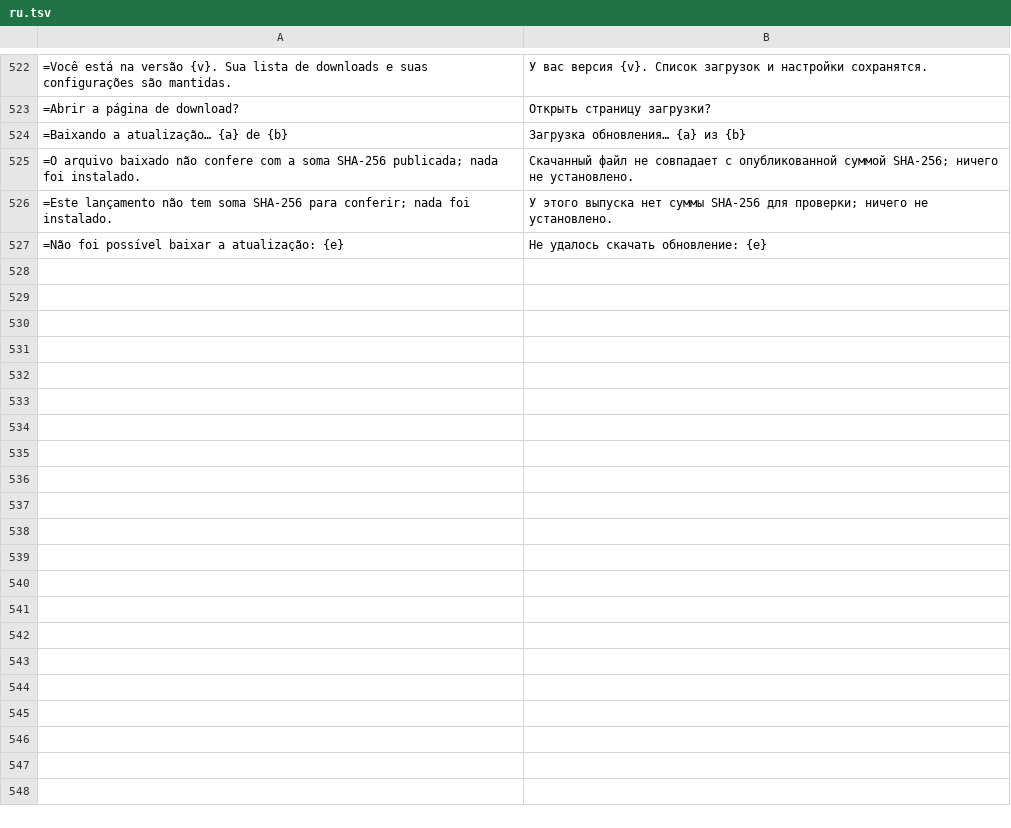
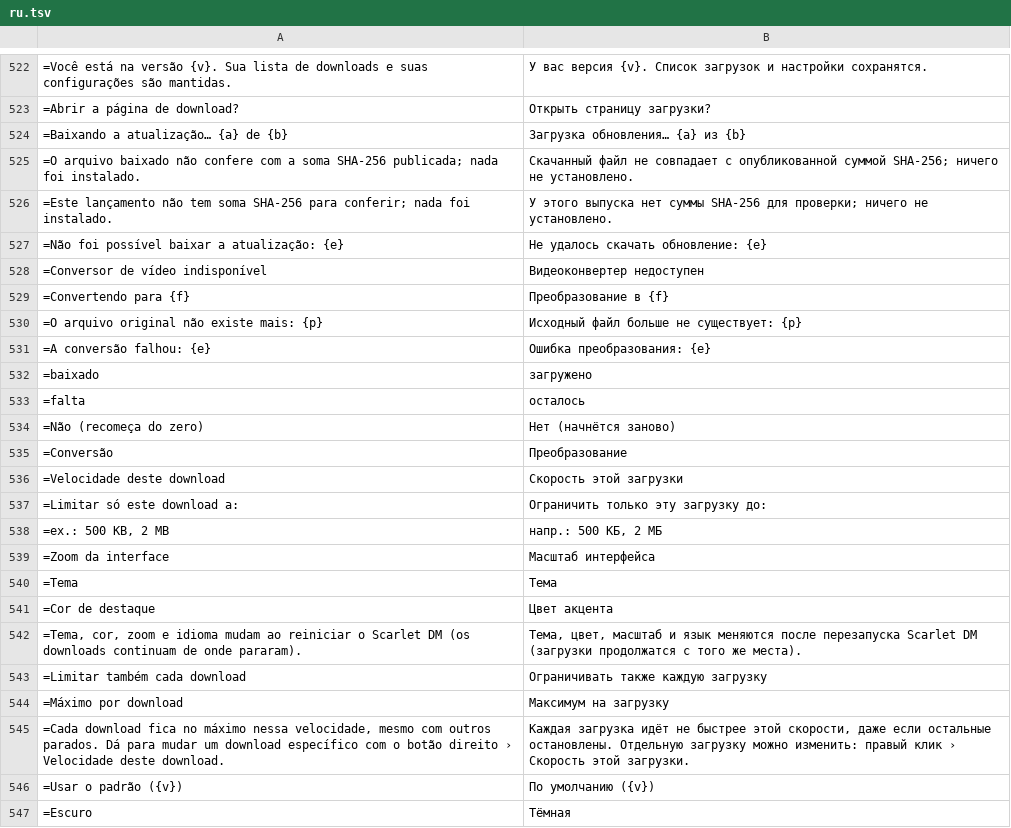
Before and after one commit to Rubinho82/scarlet-dm, a TSV file: tools/translations/ru.tsv, drawn as a sheet; only a part is shown, gaps mark what is left out; the diff covers the shown part only.

Commit message:
v2.1.0: converter depois de baixar, limite por download, relatar problema, tema claro e cores de destaque
- Converter (botão direito > Converter): MP3 320 kbps, MP4 compatível, comprimir vídeo até 720p
- Limite por download nas Preferências + limite próprio pelo botão direito
- Menu > Relatar problema: .zip sem senhas/tokens + crash.log + página de relatos no GitHub
- Tema escuro/claro/igual ao sistema e 7 cores de destaque, com reinício pelo app
- Corrige TorrentTask.name que tinha perdido o @property
- Traduções das frases novas nos 11 idiomas

```diff
--- a/tools/translations/ru.tsv
+++ b/tools/translations/ru.tsv
@@ -527 +527,21 @@
 =Não foi possível baixar a atualização: {e}	Не удалось скачать обновление: {e}
+=Conversor de vídeo indisponível	Видеоконвертер недоступен
+=Convertendo para {f}	Преобразование в {f}
+=O arquivo original não existe mais: {p}	Исходный файл больше не существует: {p}
+=A conversão falhou: {e}	Ошибка преобразования: {e}
+=baixado	загружено
+=falta	осталось
+=Não (recomeça do zero)	Нет (начнётся заново)
+=Conversão	Преобразование
+=Velocidade deste download	Скорость этой загрузки
+=Limitar só este download a:	Ограничить только эту загрузку до:
+=ex.: 500 KB, 2 MB	напр.: 500 КБ, 2 МБ
+=Zoom da interface	Масштаб интерфейса
+=Tema	Тема
+=Cor de destaque	Цвет акцента
+=Tema, cor, zoom e idioma mudam ao reiniciar o Scarlet DM (os downloads continuam de onde pararam).	Тема, цвет, масштаб и язык меняются после перезапуска Scarlet DM (загрузки продолжатся с того же места).
+=Limitar também cada download	Ограничивать также каждую загрузку
+=Máximo por download	Максимум на загрузку
+=Cada download fica no máximo nessa velocidade, mesmo com outros parados. Dá para mudar um download específico com o botão direito › Velocidade deste download.	Каждая загрузка идёт не быстрее этой скорости, даже если остальные остановлены. Отдельную загрузку можно изменить: правый клик › Скорость этой загрузки.
+=Usar o padrão ({v})	По умолчанию ({v})
+=Escuro	Тёмная
```
Also changed, not shown: 29 added rows elsewhere in this file, tools/translations/de.tsv, tools/translations/es.tsv, 41 other files.
